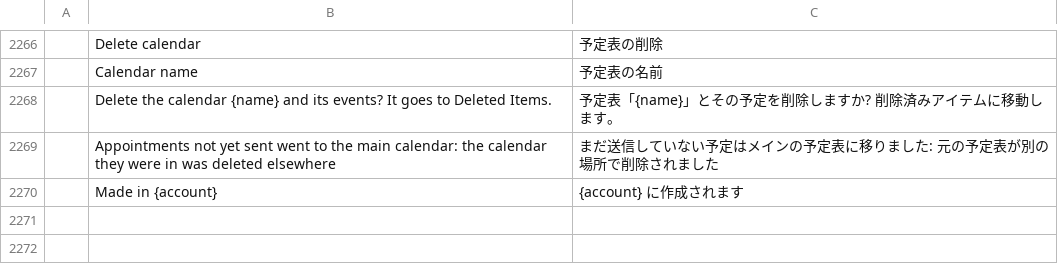
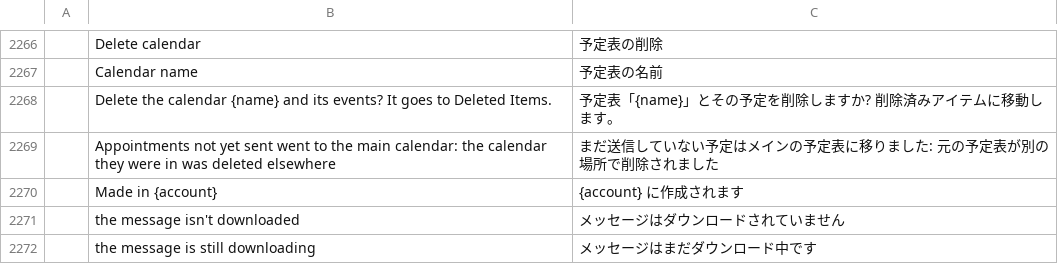
Before and after one commit to dgaudin/quatrelle, a TSV file: crates/ui-egui/src/i18n/ja.tsv, drawn as a sheet; only a part is shown, gaps mark what is left out; the diff names each change by its address in the sheet, - before the commit and + after, or states it on an @@ line.

```diff
--- a/crates/ui-egui/src/i18n/ja.tsv
+++ b/crates/ui-egui/src/i18n/ja.tsv
+row 2271:  | the message isn't downloaded | メッセージはダウンロードされていません
+row 2272:  | the message is still downloading | メッセージはまだダウンロード中です
```
Also changed, not shown: crates/ui-egui/src/i18n/ar.tsv, crates/ui-egui/src/i18n/de.tsv, 25 other files.
